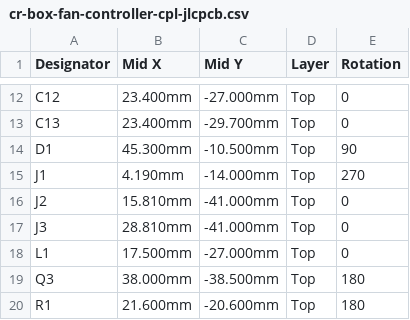
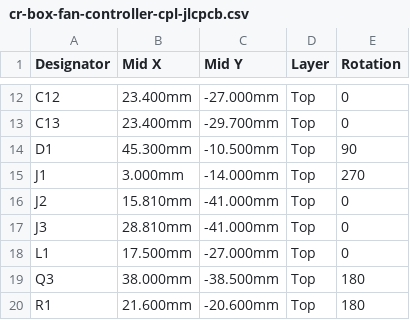
Before and after one commit to Aryeh95/default, a CSV file: cr-box-fan-controller/fab/cr-box-fan-controller-cpl-jlcpcb.csv, drawn as a sheet; only a part is shown, gaps mark what is left out.

```diff
--- a/cr-box-fan-controller/fab/cr-box-fan-controller-cpl-jlcpcb.csv
+++ b/cr-box-fan-controller/fab/cr-box-fan-controller-cpl-jlcpcb.csv
@@ -14,3 +14,3 @@ C13,23.400mm,-29.700mm,Top,0
 D1,45.300mm,-10.500mm,Top,90
-J1,4.190mm,-14.000mm,Top,270
+J1,3.000mm,-14.000mm,Top,270
 J2,15.810mm,-41.000mm,Top,0
```
Also changed, not shown: 14 other files.
